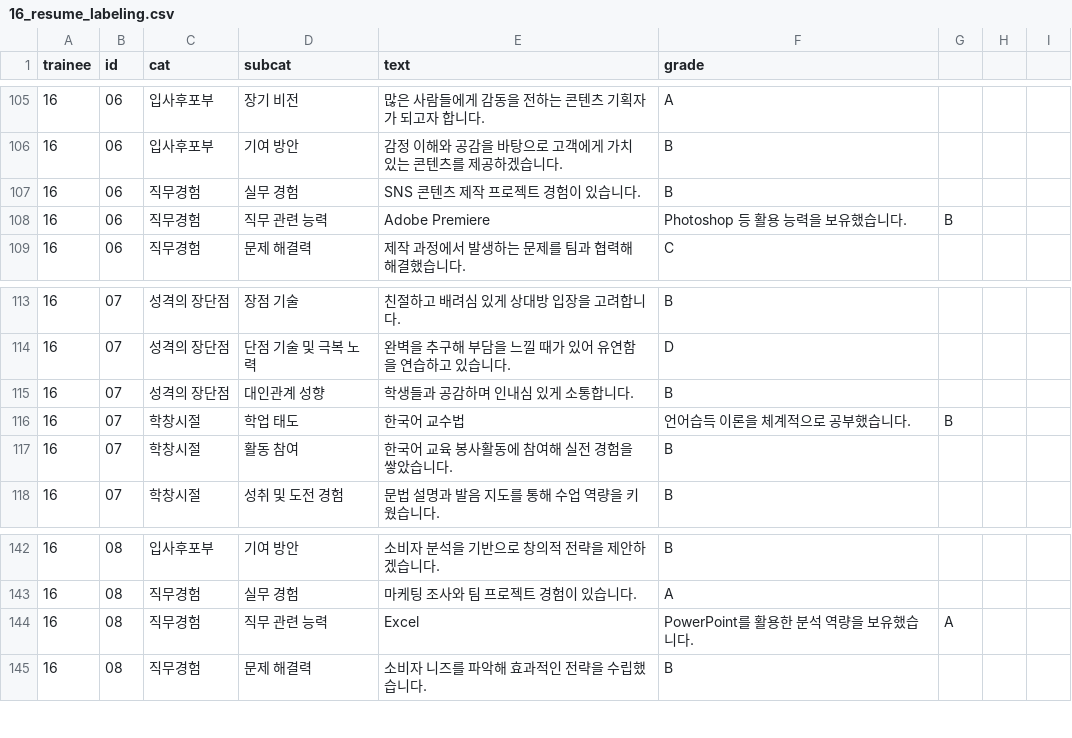
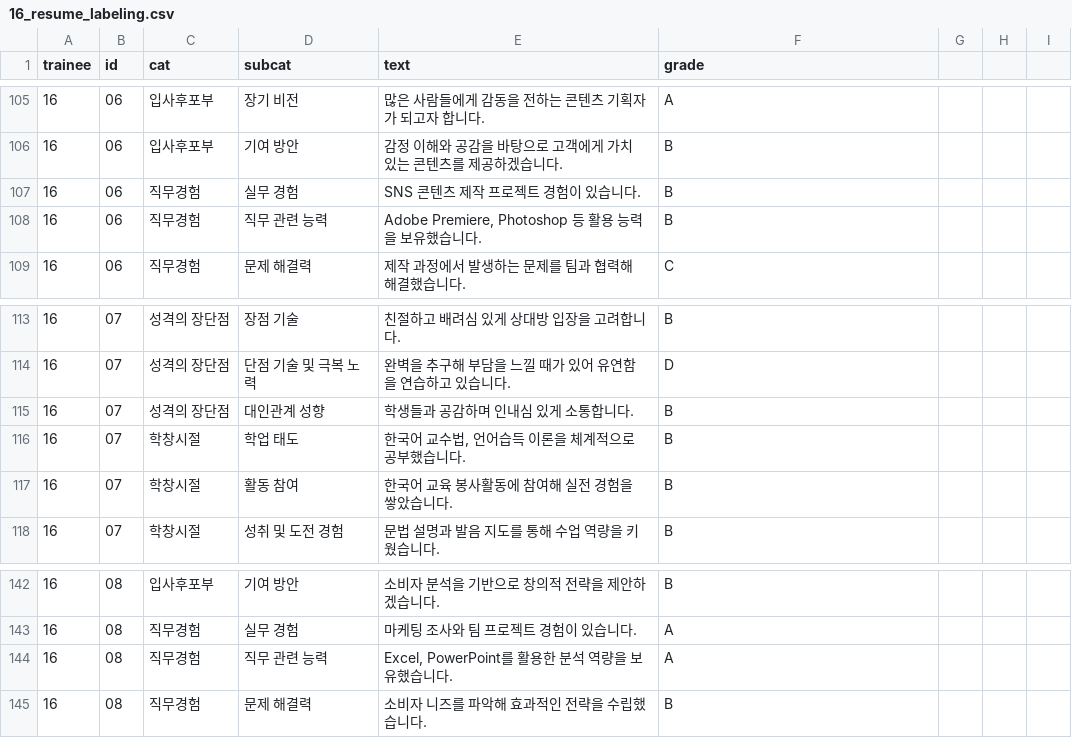
Before and after one commit to locdeng/resume-video-generator-andevaluator, a CSV file: data_processing/16_resume_labeling.csv, drawn as a sheet; only a part is shown, gaps mark what is left out; the diff covers the shown part only.

```diff
--- a/data_processing/16_resume_labeling.csv
+++ b/data_processing/16_resume_labeling.csv
@@ -107,3 +107,3 @@
 16,06,직무경험,실무 경험,SNS 콘텐츠 제작 프로젝트 경험이 있습니다.,B
-16,06,직무경험,직무 관련 능력,Adobe Premiere, Photoshop 등 활용 능력을 보유했습니다.,B
+16,06,직무경험,직무 관련 능력,"Adobe Premiere, Photoshop 등 활용 능력을 보유했습니다.",B
 16,06,직무경험,문제 해결력,제작 과정에서 발생하는 문제를 팀과 협력해 해결했습니다.,C
@@ -115,3 +115,3 @@
 16,07,성격의 장단점,대인관계 성향,학생들과 공감하며 인내심 있게 소통합니다.,B
-16,07,학창시절,학업 태도,한국어 교수법, 언어습득 이론을 체계적으로 공부했습니다.,B
+16,07,학창시절,학업 태도,"한국어 교수법, 언어습득 이론을 체계적으로 공부했습니다.",B
 16,07,학창시절,활동 참여,한국어 교육 봉사활동에 참여해 실전 경험을 쌓았습니다.,B
@@ -143,3 +143,3 @@
 16,08,직무경험,실무 경험,마케팅 조사와 팀 프로젝트 경험이 있습니다.,A
-16,08,직무경험,직무 관련 능력,Excel, PowerPoint를 활용한 분석 역량을 보유했습니다.,A
+16,08,직무경험,직무 관련 능력,"Excel, PowerPoint를 활용한 분석 역량을 보유했습니다.",A
 16,08,직무경험,문제 해결력,소비자 니즈를 파악해 효과적인 전략을 수립했습니다.,B
```
Also changed, not shown: 20 edited cells elsewhere in this file.
